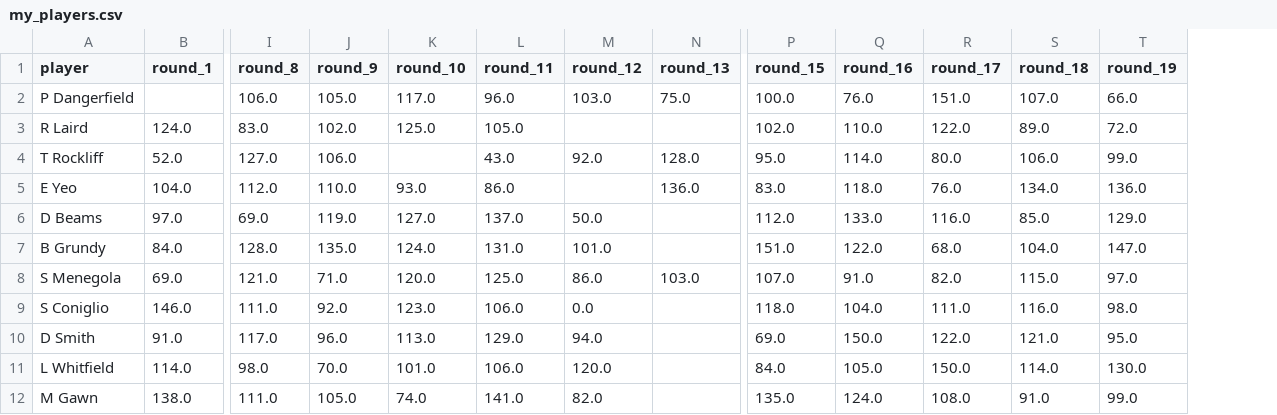
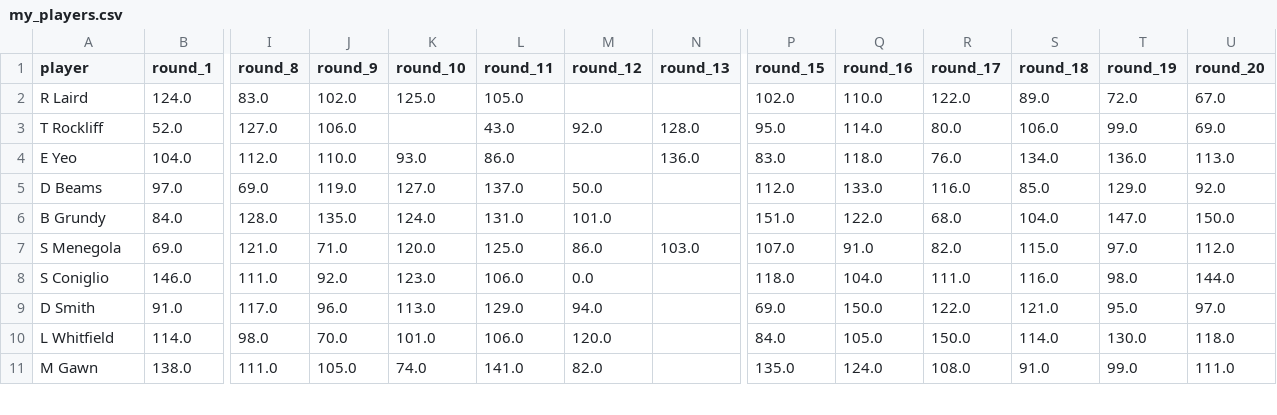
Before and after one commit to mpoorboy/AFL-fantasy-data, a CSV file: my_players.csv, drawn as a sheet; only a part is shown, gaps mark what is left out; removed rows and columns are numbered as before the commit, all else as after; rows hold the shown columns only; the diff names each change by its address in the sheet, - before the commit and + after, or states it on an @@ line.

```diff
--- a/my_players.csv
+++ b/my_players.csv
+column U (round_20), rows 2-11: 67.0 | 69.0 | 113.0 | 92.0 | 150.0 | 112.0 | 144.0 | 97.0 | 118.0 | 111.0
-row 2: P Dangerfield |  | 106.0 | 105.0 | 117.0 | 96.0 | 103.0 | 75.0 | 100.0 | 76.0 | 151.0 | 107.0 | 66.0
```
Also changed, not shown: dt.csv, 6 other files.
